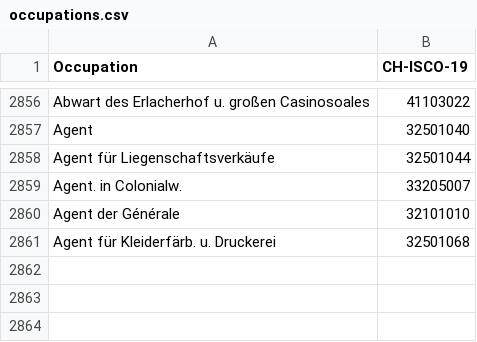
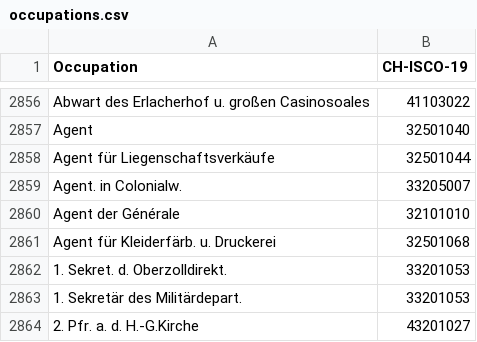
Before and after one commit to brawer/bern-addresses, a CSV file: src/occupations.csv, drawn as a sheet; only a part is shown, gaps mark what is left out.

Commit message:
Update occupations.csv (#388)

```diff
--- a/src/occupations.csv
+++ b/src/occupations.csv
@@ -2861 +2861,4 @@ Agent der Générale,32101010
 Agent für Kleiderfärb. u. Druckerei,32501068
+1. Sekret. d. Oberzolldirekt.,33201053
+1. Sekretär des Militärdepart.,33201053
+2. Pfr. a. d. H.-G.Kirche,43201027
```
